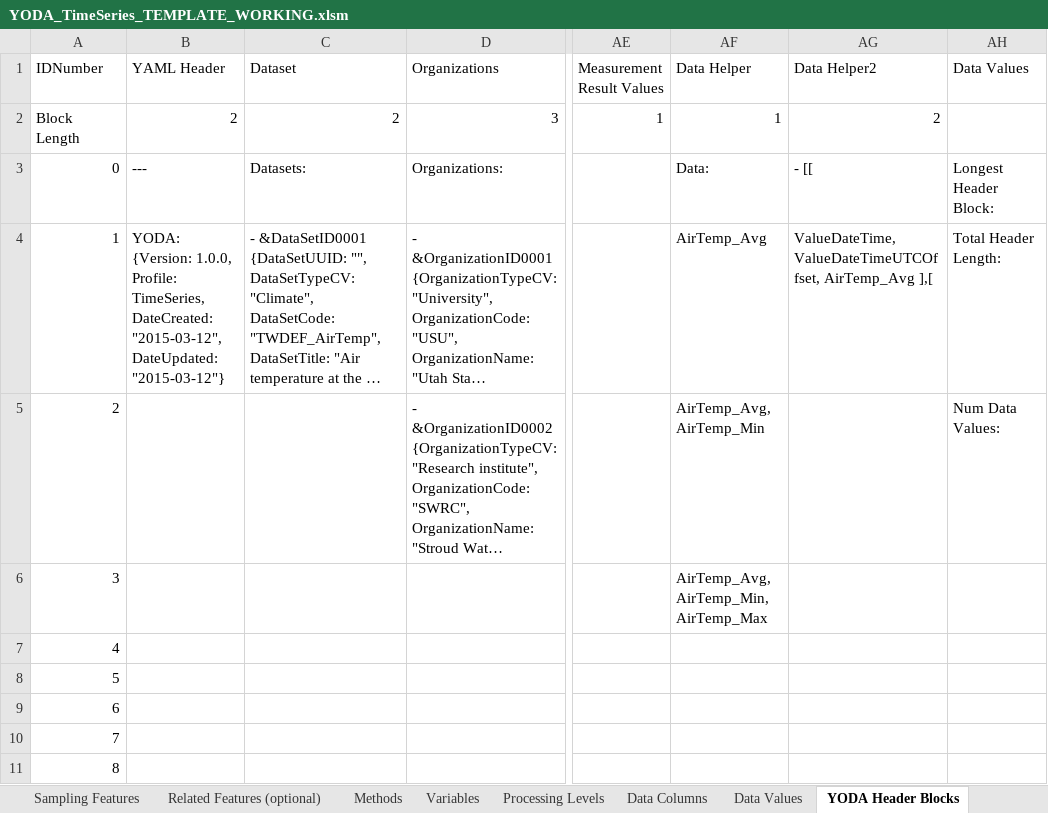
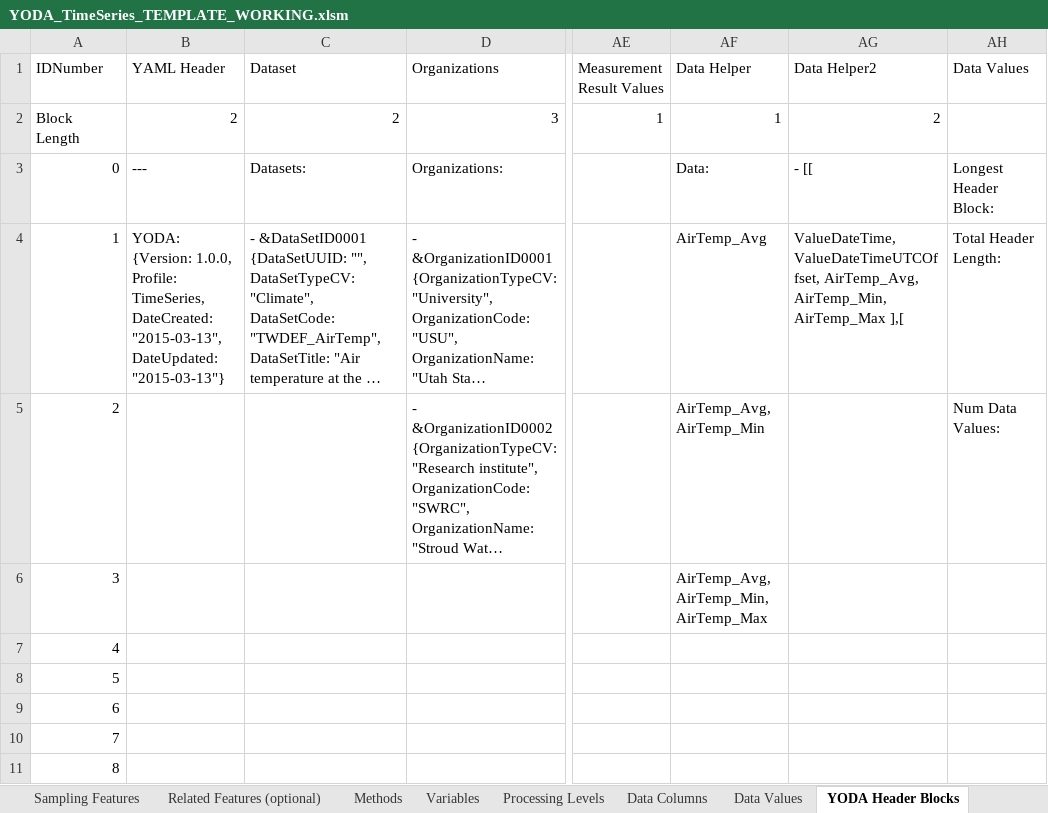
Before and after one commit to ODM2/YODA-File, an Excel workbook: ExcelTemplates/Prototypes/YODA_TimeSeries_TEMPLATE_WORKING.xlsm, sheet YODA Header Blocks, drawn as a sheet; only a part is shown, gaps mark what is left out; long unchanged cells end in …; values as stored, in another font and other column widths than the file's, no borders; the diff names each change by its address in the sheet, - before the commit and + after, or states it on an @@ line.

```diff
--- a/ExcelTemplates/Prototypes/YODA_TimeSeries_TEMPLATE_WORKING.xlsm (sheet YODA Header Blocks)
+++ b/ExcelTemplates/Prototypes/YODA_TimeSeries_TEMPLATE_WORKING.xlsm (sheet YODA Header Blocks)
-B4 (YAML Header): …TimeSeries, DateCreated: "2015-03-12", DateUpdated: "2015-03-12"}
+B4 (YAML Header): …TimeSeries, DateCreated: "2015-03-13", DateUpdated: "2015-03-13"}
-AG4 (Data Helper2): ValueDateTime, ValueDateTimeUTCOffset, AirTemp_Avg ],[
+AG4 (Data Helper2): ValueDateTime, ValueDateTimeUTCOffset, AirTemp_Avg, AirTemp_Min, AirTemp_Max ],[
```
Also changed, not shown: sheet YODA Generator, sheet YODA File, ExcelTemplates/Prototypes/YODA_TimeSeries_TEMPLATE_BLANK.xlsm, 2 other files.
